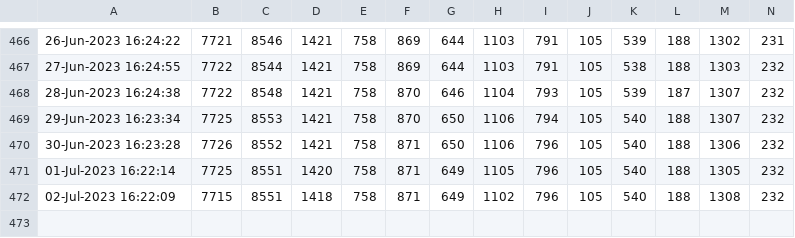
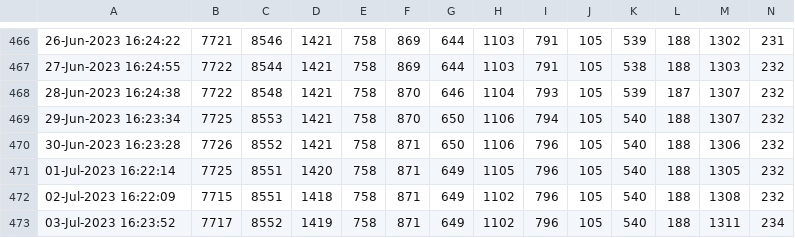
Before and after one commit to minoue-xx/Track-number-of-followers-using-Twitter-API, a CSV file: followercount_history.csv, drawn as a sheet; only a part is shown, gaps mark what is left out; rows hold the shown columns only; the diff names each change by its address in the sheet, - before the commit and + after, or states it on an @@ line.

Commit message:
Follower count history Updated by github-actions

```diff
--- a/followercount_history.csv
+++ b/followercount_history.csv
+row 473: 03-Jul-2023 16:23:52 | 7717 | 8552 | 1419 | 758 | 871 | 649 | 1102 | 796 | 105 | 540 | 188 | 1311 | 234
```
Also changed, not shown: uniquefollowercount_history.csv, 1 other file.
